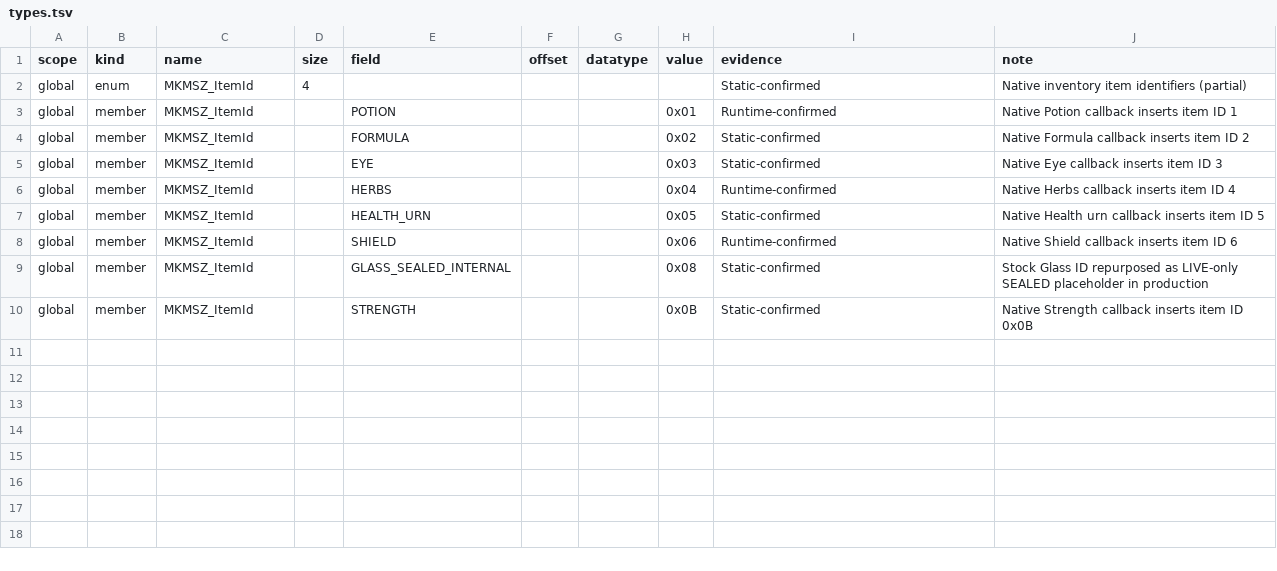
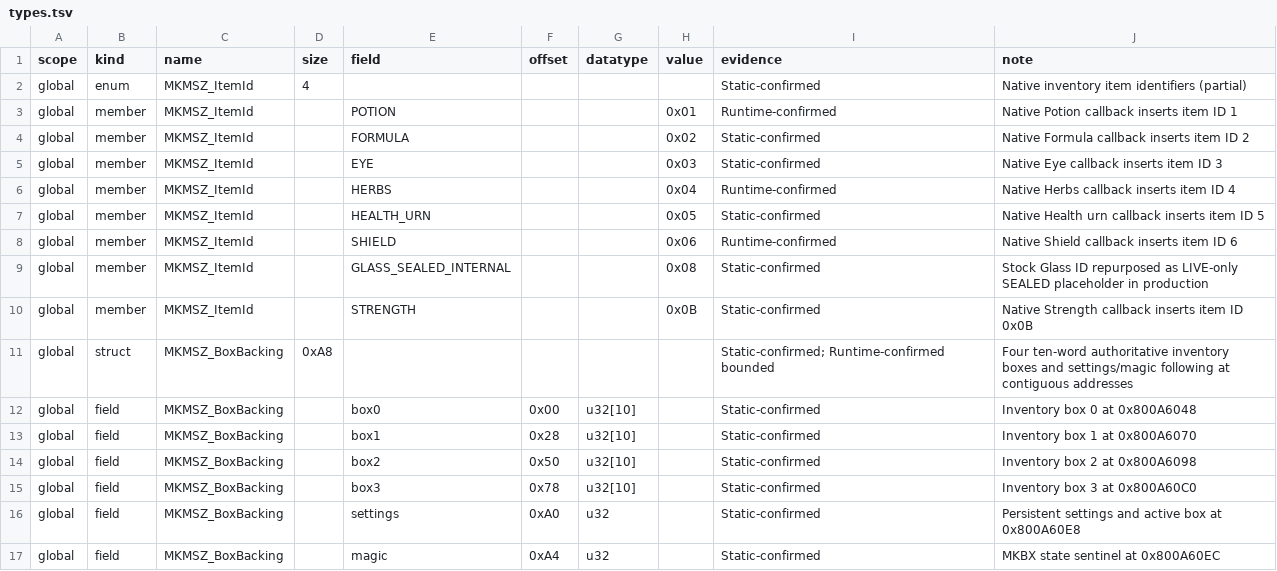
Before and after one commit to smeagol44/MKMSZ-Ghidra, a TSV file: analysis/types.tsv, drawn as a sheet; the diff names each change by its address in the sheet, - before the commit and + after, or states it on an @@ line.

Commit message:
Seed evidence-backed authoritative four-box inventory structure

```diff
--- a/analysis/types.tsv
+++ b/analysis/types.tsv
+row 11: global | struct | MKMSZ_BoxBacking | 0xA8 |  |  |  |  | Static-confirmed; Runtime-confirmed bounded | Four ten-word authoritative inventory boxes and settings/magic following at contiguous addresses
+row 12: global | field | MKMSZ_BoxBacking |  | box0 | 0x00 | u32[10] |  | Static-confirmed | Inventory box 0 at 0x800A6048
+row 13: global | field | MKMSZ_BoxBacking |  | box1 | 0x28 | u32[10] |  | Static-confirmed | Inventory box 1 at 0x800A6070
+row 14: global | field | MKMSZ_BoxBacking |  | box2 | 0x50 | u32[10] |  | Static-confirmed | Inventory box 2 at 0x800A6098
+row 15: global | field | MKMSZ_BoxBacking |  | box3 | 0x78 | u32[10] |  | Static-confirmed | Inventory box 3 at 0x800A60C0
+row 16: global | field | MKMSZ_BoxBacking |  | settings | 0xA0 | u32 |  | Static-confirmed | Persistent settings and active box at 0x800A60E8
+row 17: global | field | MKMSZ_BoxBacking |  | magic | 0xA4 | u32 |  | Static-confirmed | MKBX state sentinel at 0x800A60EC
```
